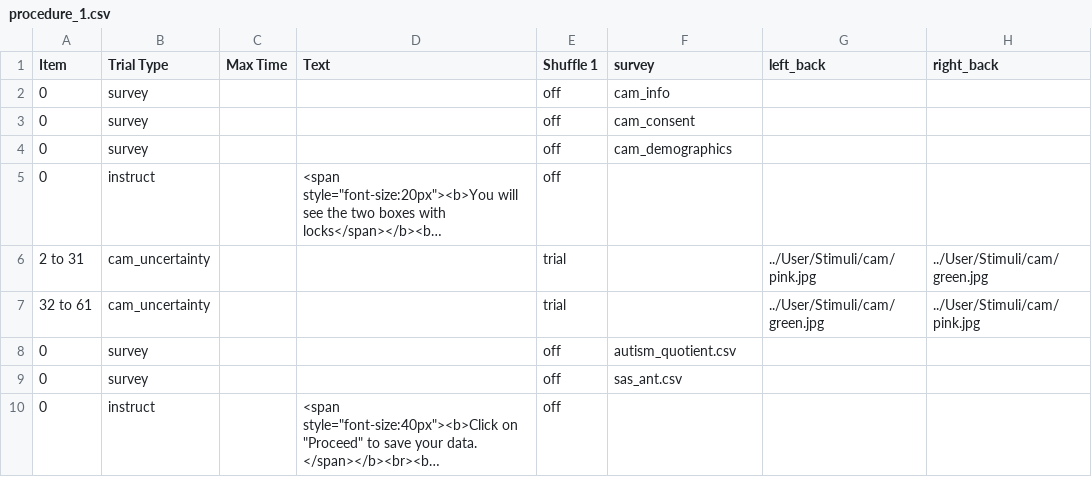
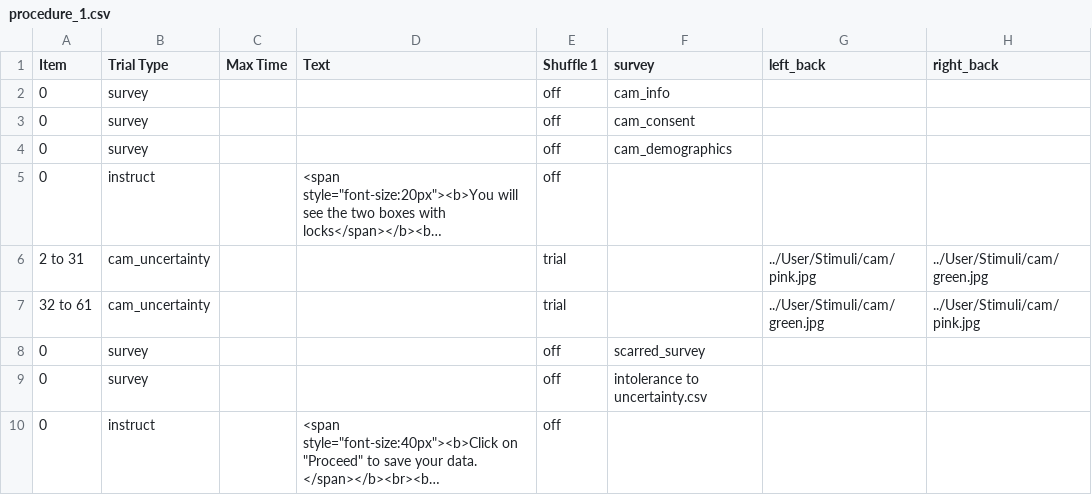
Before and after one commit to dubey-haffey-2/autumn-2020-project, a CSV file: web/User/Experiments/cam_1_7_new/procedure_1.csv, drawn as a sheet; only a part is shown; long unchanged cells end in …; the diff names each change by its address in the sheet, - before the commit and + after, or states it on an @@ line.

```diff
--- a/web/User/Experiments/cam_1_7_new/procedure_1.csv
+++ b/web/User/Experiments/cam_1_7_new/procedure_1.csv
-F8 (survey): autism_quotient.csv
+F8 (survey): scarred_survey
-F9 (survey): sas_ant.csv
+F9 (survey): intolerance to uncertainty.csv
```
Also changed, not shown: web/User/Experiments/cam_2_7_new/procedure_1.csv, web/User/Experiments/cam_3_7_new/conditions.csv, 6 other files.
